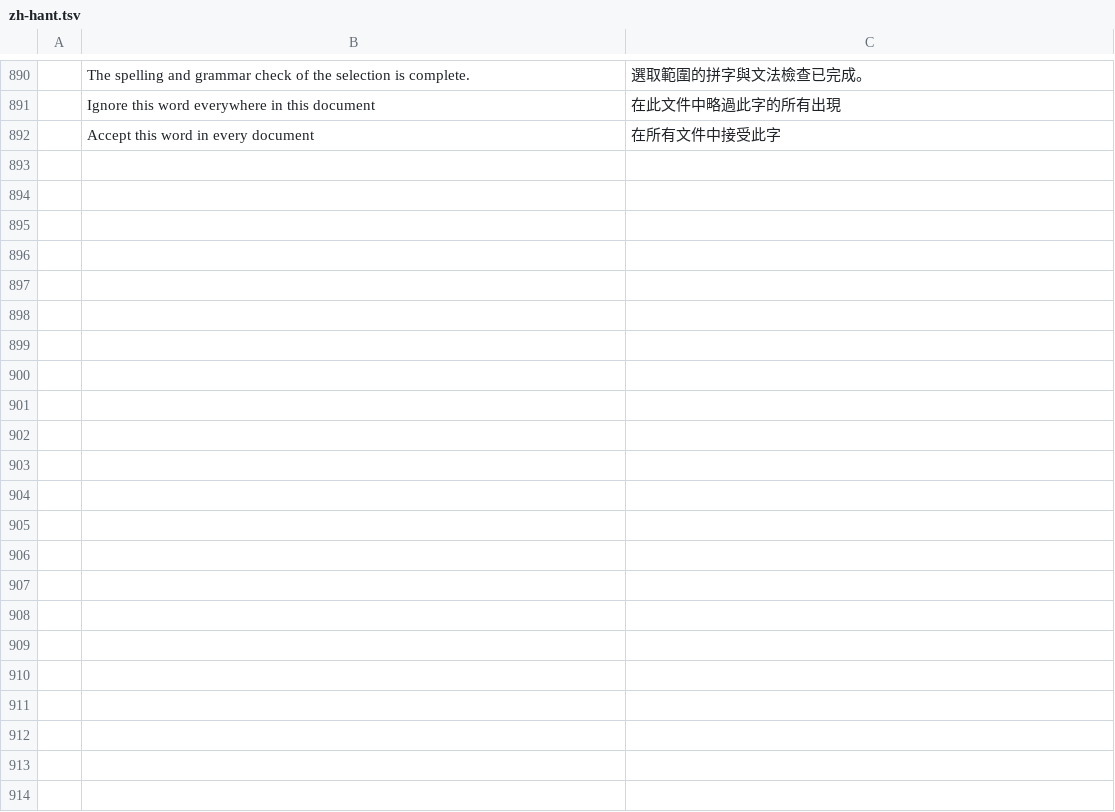
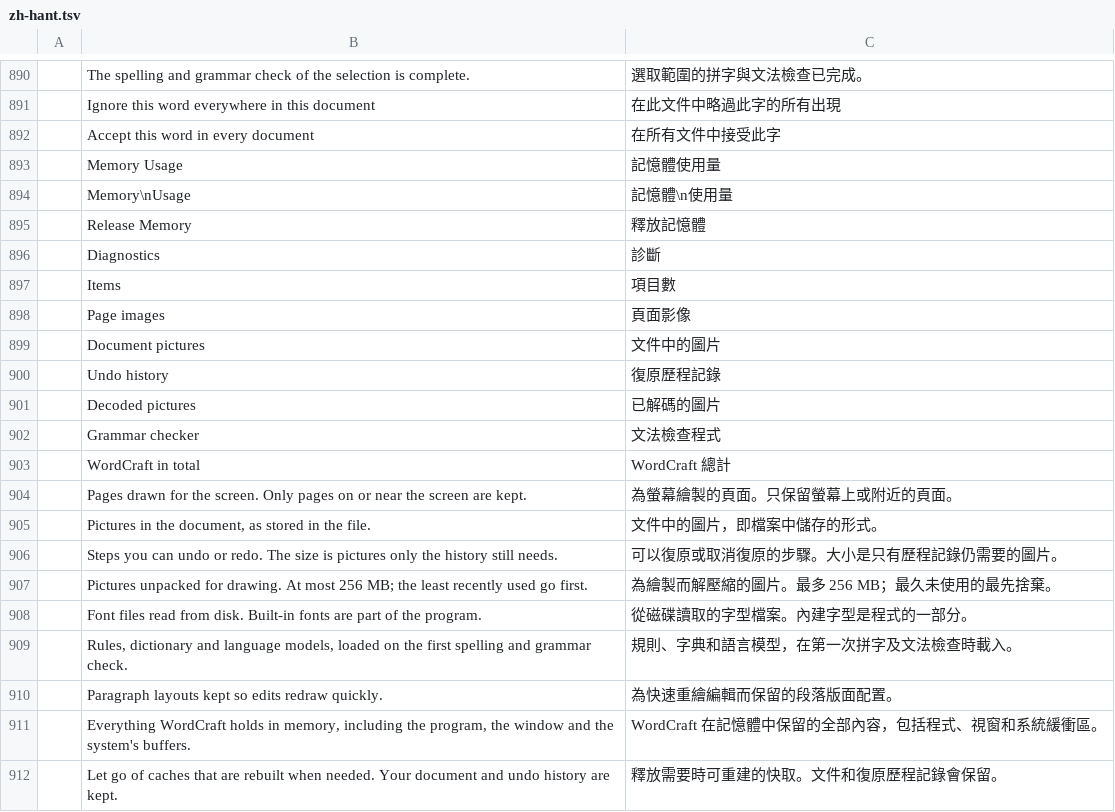
Before and after one commit to dwforbes/wordcraft, a TSV file: crates/ui-egui/src/i18n/zh-hant.tsv, drawn as a sheet; only a part is shown, gaps mark what is left out; the diff names each change by its address in the sheet, - before the commit and + after, or states it on an @@ line.

```diff
--- a/crates/ui-egui/src/i18n/zh-hant.tsv
+++ b/crates/ui-egui/src/i18n/zh-hant.tsv
+row 893:  | Memory Usage | 記憶體使用量
+row 894:  | Memory\nUsage | 記憶體\n使用量
+row 895:  | Release Memory | 釋放記憶體
+row 896:  | Diagnostics | 診斷
+row 897:  | Items | 項目數
+row 898:  | Page images | 頁面影像
+row 899:  | Document pictures | 文件中的圖片
+row 900:  | Undo history | 復原歷程記錄
+row 901:  | Decoded pictures | 已解碼的圖片
+row 902:  | Grammar checker | 文法檢查程式
+row 903:  | WordCraft in total | WordCraft 總計
+row 904:  | Pages drawn for the screen. Only pages on or near the screen are kept. | 為螢幕繪製的頁面。只保留螢幕上或附近的頁面。
+row 905:  | Pictures in the document, as stored in the file. | 文件中的圖片，即檔案中儲存的形式。
+row 906:  | Steps you can undo or redo. The size is pictures only the history still needs. | 可以復原或取消復原的步驟。大小是只有歷程記錄仍需要的圖片。
+row 907:  | Pictures unpacked for drawing. At most 256 MB; the least recently used go first. | 為繪製而解壓縮的圖片。最多 256 MB；最久未使用的最先捨棄。
+row 908:  | Font files read from disk. Built-in fonts are part of the program. | 從磁碟讀取的字型檔案。內建字型是程式的一部分。
+row 909:  | Rules, dictionary and language models, loaded on the first spelling and grammar check. | 規則、字典和語言模型，在第一次拼字及文法檢查時載入。
+row 910:  | Paragraph layouts kept so edits redraw quickly. | 為快速重繪編輯而保留的段落版面配置。
+row 911:  | Everything WordCraft holds in memory, including the program, the window and the system's buffers. | WordCraft 在記憶體中保留的全部內容，包括程式、視窗和系統緩衝區。
+row 912:  | Let go of caches that are rebuilt when needed. Your document and undo history are kept. | 釋放需要時可重建的快取。文件和復原歷程記錄會保留。
```
Also changed, not shown: crates/ui-egui/src/i18n/es.tsv, crates/ui-egui/src/i18n/ja.tsv, 19 other files.
